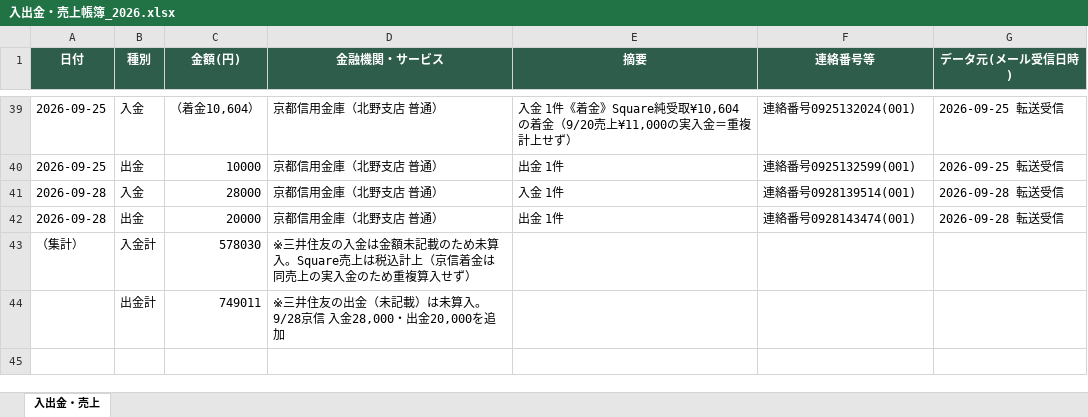
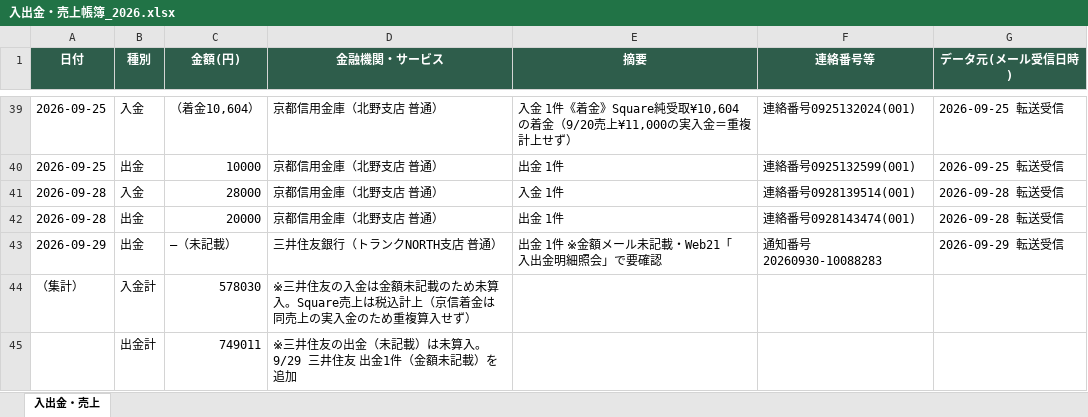
Before and after one commit to tosinariy0918/Private, an Excel workbook: company/secretary/経理/売上帳簿/入出金・売上帳簿_2026.xlsx, sheet 入出金・売上, drawn as a sheet; only a part is shown, gaps mark what is left out; values as stored, in another font and other column widths than the file's, no borders; addresses are those after the commit; the diff names each change by its address in the sheet, - before the commit and + after, or states it on an @@ line.

```diff
--- a/company/secretary/経理/売上帳簿/入出金・売上帳簿_2026.xlsx (sheet 入出金・売上)
+++ b/company/secretary/経理/売上帳簿/入出金・売上帳簿_2026.xlsx (sheet 入出金・売上)
+row 43: 2026-09-29 | 出金 | ―（未記載） | 三井住友銀行（トランクNORTH支店 普通） | 出金 1件 ※金額メール未記載・Web21「入出金明細照会」で要確認 | 通知番号20260930-10088283 | 2026-09-29 転送受信
-D45 (金融機関・サービス): ※三井住友の出金（未記載）は未算入。9/28京信 入金28,000・出金20,000を追加
+D45 (金融機関・サービス): ※三井住友の出金（未記載）は未算入。9/29 三井住友 出金1件（金額未記載）を追加
```
Also changed, not shown: 2 other files.
